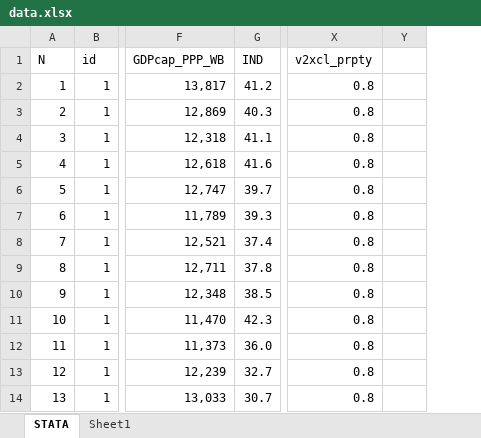
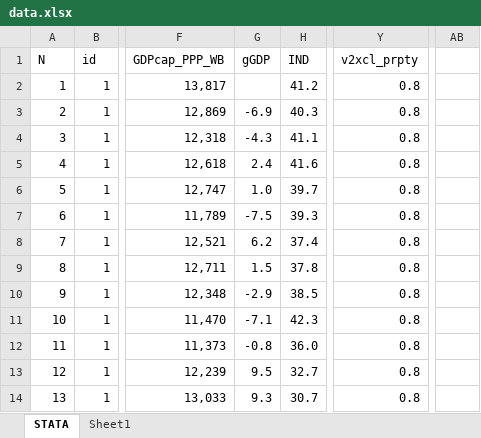
Before and after one commit to vishalbelsare/research-1, an Excel workbook: Dollarization in Ecuador/data.xlsx, sheet STATA, drawn as a sheet; only a part is shown, gaps mark what is left out; values as stored, in another font and other column widths than the file's, no cell formats; charts and pictures not drawn; removed rows and columns are numbered as before the commit, all else as after; the diff names each change by its address in the sheet, - before the commit and + after, or states it on an @@ line.

Commit message:
Add files via upload

```diff
--- a/Dollarization in Ecuador/data.xlsx (sheet STATA)
+++ b/Dollarization in Ecuador/data.xlsx (sheet STATA)
+column G (gGDP), rows 3-14: -6.9 | -4.3 | 2.4 | 1.0 | -7.5 | 6.2 | 1.5 | -2.9 | -7.1 | -0.8 | 9.5 | 9.3
-column Y, empty
+column AB, empty
```
Also changed, not shown: cell formats, charts or pictures.
